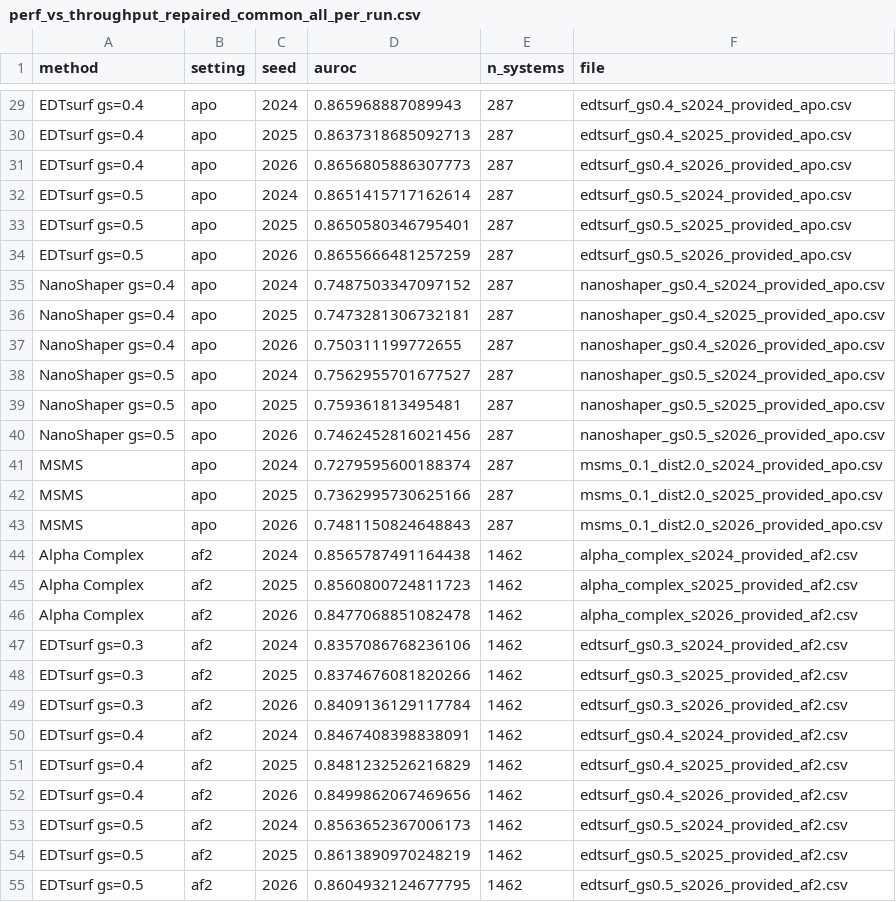
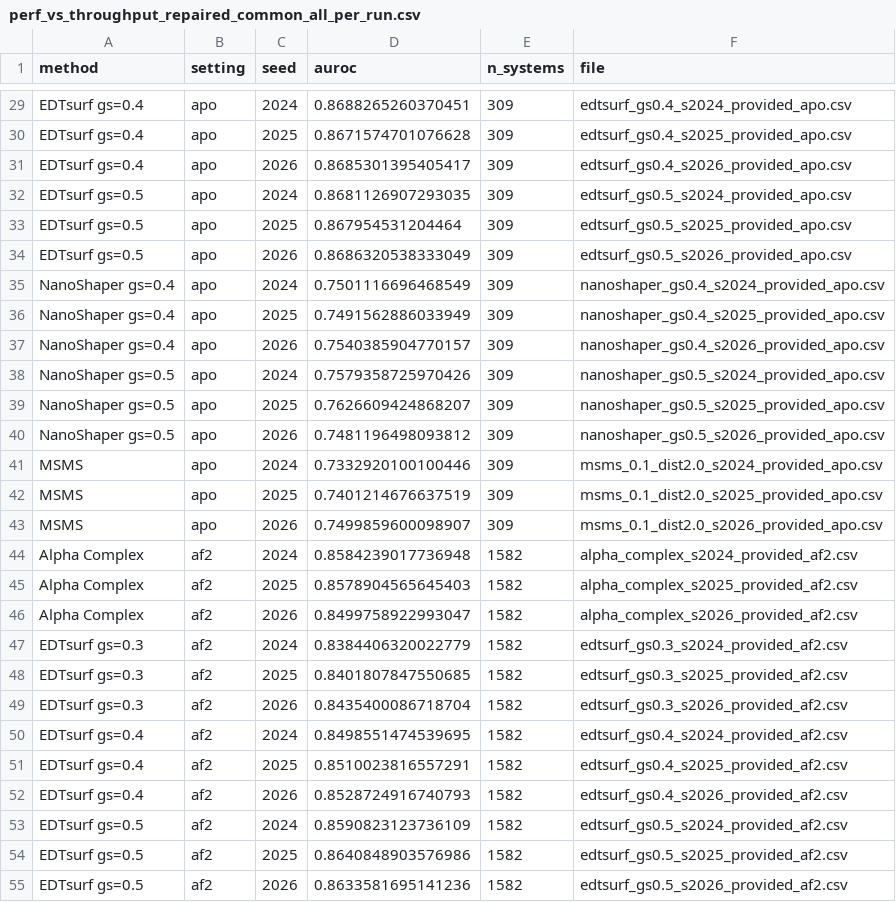
Before and after one commit to VictorGtn/AlphaSurf, a CSV file: alphasurf/tasks/pinder_pair/perf_vs_throughput_repaired_common_all_per_run.csv, drawn as a sheet; only a part is shown, gaps mark what is left out; the diff covers the shown part only; the diff names each change by its address in the sheet, - before the commit and + after, or states it on an @@ line.

```diff
--- a/alphasurf/tasks/pinder_pair/perf_vs_throughput_repaired_common_all_per_run.csv
+++ b/alphasurf/tasks/pinder_pair/perf_vs_throughput_repaired_common_all_per_run.csv
-D29 (auroc): 0.865968887089943
+D29 (auroc): 0.8688265260370451
-E29:E43 (n_systems): 287
+E29:E43 (n_systems): 309
-D30 (auroc): 0.8637318685092713
+D30 (auroc): 0.8671574701076628
-D31 (auroc): 0.8656805886307773
+D31 (auroc): 0.8685301395405417
-D32 (auroc): 0.8651415717162614
+D32 (auroc): 0.8681126907293035
-D33 (auroc): 0.8650580346795401
+D33 (auroc): 0.867954531204464
-D34 (auroc): 0.8655666481257259
+D34 (auroc): 0.8686320538333049
-D35 (auroc): 0.7487503347097152
+D35 (auroc): 0.7501116696468549
-D36 (auroc): 0.7473281306732181
+D36 (auroc): 0.7491562886033949
-D37 (auroc): 0.750311199772655
+D37 (auroc): 0.7540385904770157
-D38 (auroc): 0.7562955701677527
+D38 (auroc): 0.7579358725970426
-D39 (auroc): 0.759361813495481
+D39 (auroc): 0.7626609424868207
-D40 (auroc): 0.7462452816021456
+D40 (auroc): 0.7481196498093812
-D41 (auroc): 0.7279595600188374
+D41 (auroc): 0.7332920100100446
-D42 (auroc): 0.7362995730625166
+D42 (auroc): 0.7401214676637519
-D43 (auroc): 0.7481150824648843
+D43 (auroc): 0.7499859600098907
-D44 (auroc): 0.8565787491164438
+D44 (auroc): 0.8584239017736948
-E44:E55 (n_systems): 1462
+E44:E55 (n_systems): 1582
-D45 (auroc): 0.8560800724811723
+D45 (auroc): 0.8578904565645403
-D46 (auroc): 0.8477068851082478
+D46 (auroc): 0.8499758922993047
-D47 (auroc): 0.8357086768236106
+D47 (auroc): 0.8384406320022779
-D48 (auroc): 0.8374676081820266
+D48 (auroc): 0.8401807847550685
-D49 (auroc): 0.8409136129117784
+D49 (auroc): 0.8435400086718704
-D50 (auroc): 0.8467408398838091
+D50 (auroc): 0.8498551474539695
-D51 (auroc): 0.8481232526216829
+D51 (auroc): 0.8510023816557291
-D52 (auroc): 0.8499862067469656
+D52 (auroc): 0.8528724916740793
-D53 (auroc): 0.8563652367006173
+D53 (auroc): 0.8590823123736109
-D54 (auroc): 0.8613890970248219
+D54 (auroc): 0.8640848903576986
-D55 (auroc): 0.8604932124677795
+D55 (auroc): 0.8633581695141236
```
Also changed, not shown: 72 edited cells elsewhere in this file, alphasurf/tasks/pinder_pair/perf_vs_throughput_repaired_common_all_summary.csv, scripts/cc_sweep_output/cc_threshold_sweep_summary.csv, 2 other files.
